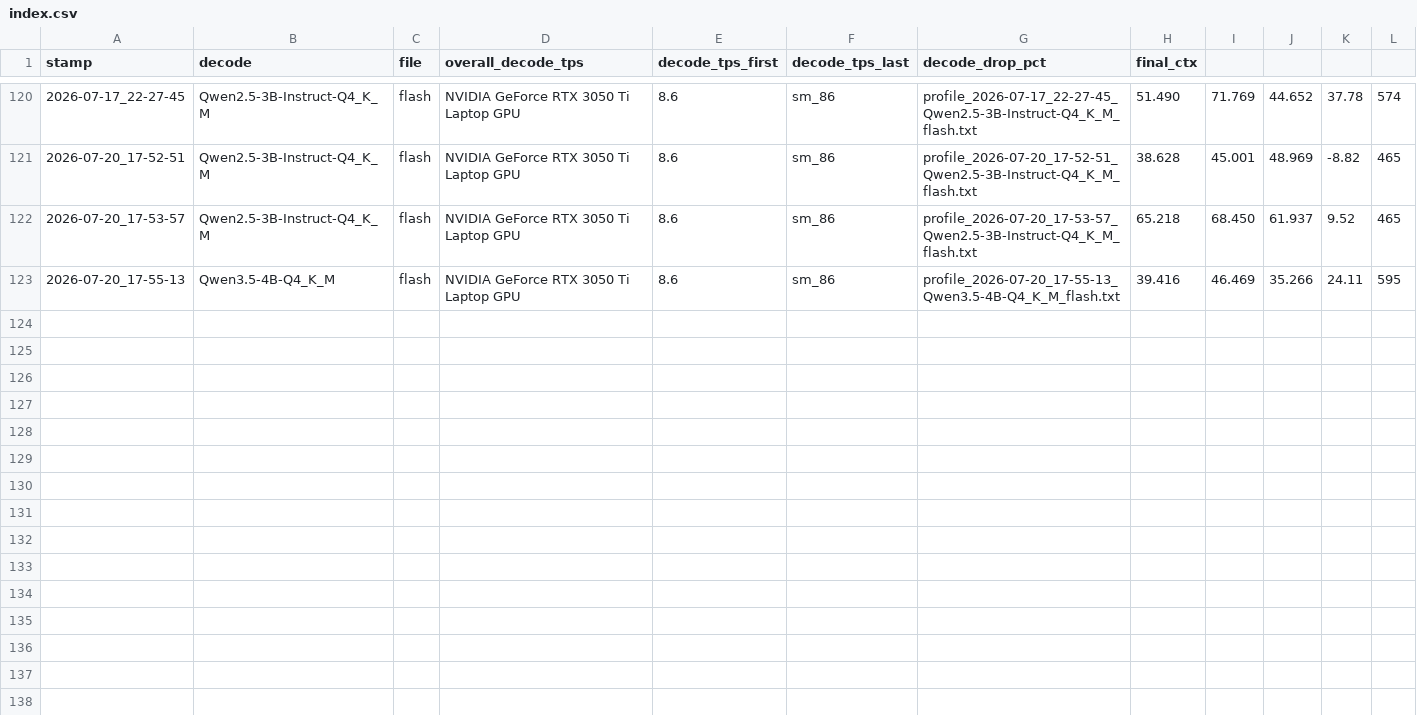
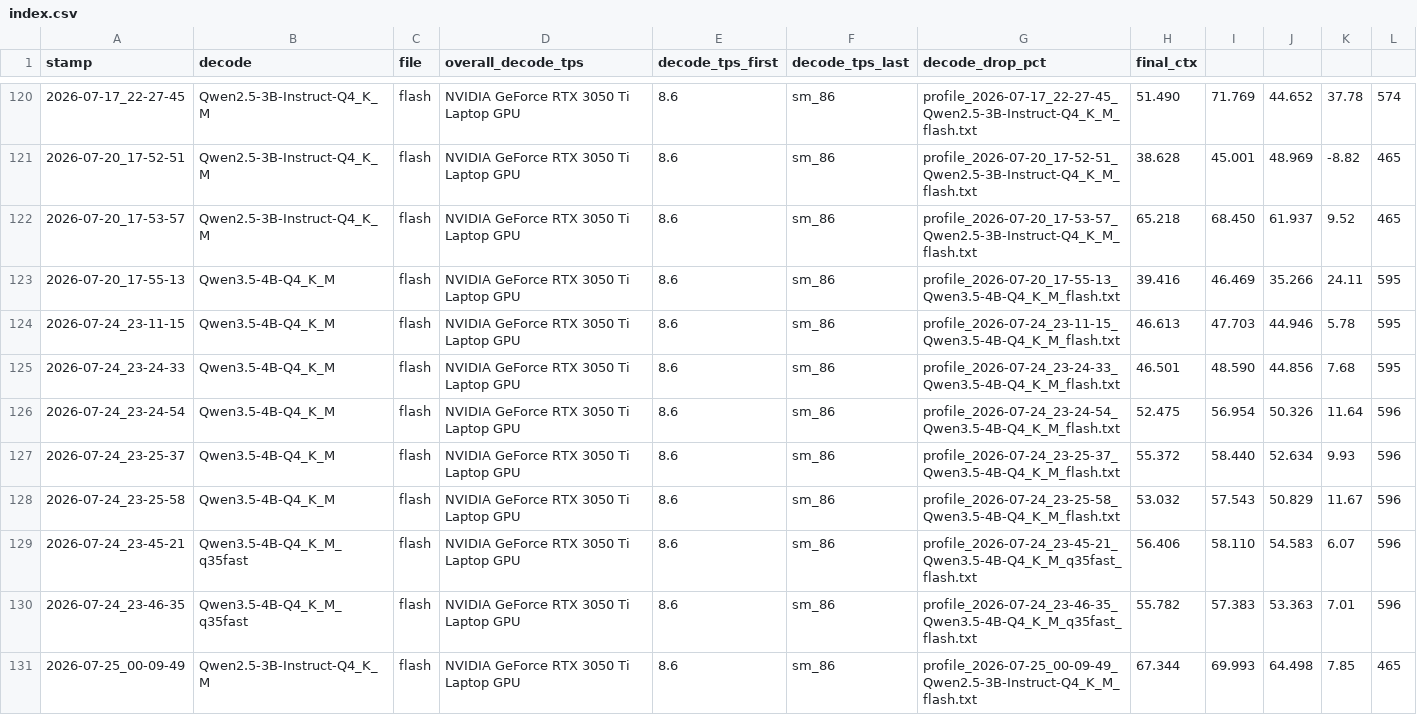
Before and after one commit to agkomyint/taraference, a CSV file: profile-logs/index.csv, drawn as a sheet; only a part is shown, gaps mark what is left out.

```diff
--- a/profile-logs/index.csv
+++ b/profile-logs/index.csv
@@ -123 +123,9 @@ stamp,decode,file,overall_decode_tps,decode_tps_first,decode_tps_last,decode_dro
 2026-07-20_17-55-13,Qwen3.5-4B-Q4_K_M,flash,"NVIDIA GeForce RTX 3050 Ti Laptop GPU",8.6,sm_86,profile_2026-07-20_17-55-13_Qwen3.5-4B-Q4_K_M_flash.txt,39.416,46.469,35.266,24.11,595
+2026-07-24_23-11-15,Qwen3.5-4B-Q4_K_M,flash,"NVIDIA GeForce RTX 3050 Ti Laptop GPU",8.6,sm_86,profile_2026-07-24_23-11-15_Qwen3.5-4B-Q4_K_M_flash.txt,46.613,47.703,44.946,5.78,595
+2026-07-24_23-24-33,Qwen3.5-4B-Q4_K_M,flash,"NVIDIA GeForce RTX 3050 Ti Laptop GPU",8.6,sm_86,profile_2026-07-24_23-24-33_Qwen3.5-4B-Q4_K_M_flash.txt,46.501,48.590,44.856,7.68,595
+2026-07-24_23-24-54,Qwen3.5-4B-Q4_K_M,flash,"NVIDIA GeForce RTX 3050 Ti Laptop GPU",8.6,sm_86,profile_2026-07-24_23-24-54_Qwen3.5-4B-Q4_K_M_flash.txt,52.475,56.954,50.326,11.64,596
+2026-07-24_23-25-37,Qwen3.5-4B-Q4_K_M,flash,"NVIDIA GeForce RTX 3050 Ti Laptop GPU",8.6,sm_86,profile_2026-07-24_23-25-37_Qwen3.5-4B-Q4_K_M_flash.txt,55.372,58.440,52.634,9.93,596
+2026-07-24_23-25-58,Qwen3.5-4B-Q4_K_M,flash,"NVIDIA GeForce RTX 3050 Ti Laptop GPU",8.6,sm_86,profile_2026-07-24_23-25-58_Qwen3.5-4B-Q4_K_M_flash.txt,53.032,57.543,50.829,11.67,596
+2026-07-24_23-45-21,Qwen3.5-4B-Q4_K_M_q35fast,flash,"NVIDIA GeForce RTX 3050 Ti Laptop GPU",8.6,sm_86,profile_2026-07-24_23-45-21_Qwen3.5-4B-Q4_K_M_q35fast_flash.txt,56.406,58.110,54.583,6.07,596
+2026-07-24_23-46-35,Qwen3.5-4B-Q4_K_M_q35fast,flash,"NVIDIA GeForce RTX 3050 Ti Laptop GPU",8.6,sm_86,profile_2026-07-24_23-46-35_Qwen3.5-4B-Q4_K_M_q35fast_flash.txt,55.782,57.383,53.363,7.01,596
+2026-07-25_00-09-49,Qwen2.5-3B-Instruct-Q4_K_M,flash,"NVIDIA GeForce RTX 3050 Ti Laptop GPU",8.6,sm_86,profile_2026-07-25_00-09-49_Qwen2.5-3B-Instruct-Q4_K_M_flash.txt,67.344,69.993,64.498,7.85,465
```
Also changed, not shown: 28 other files.
